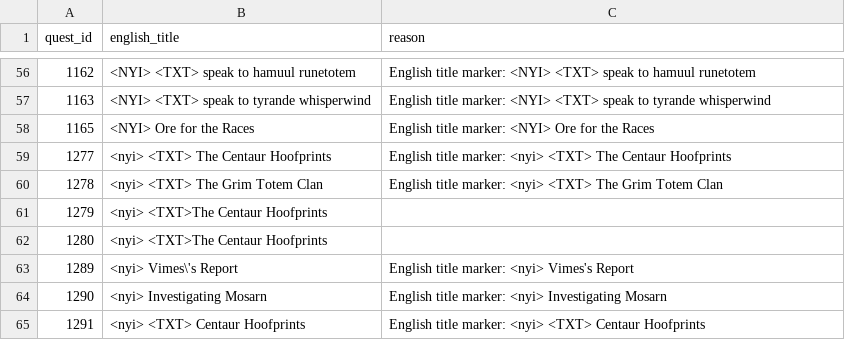
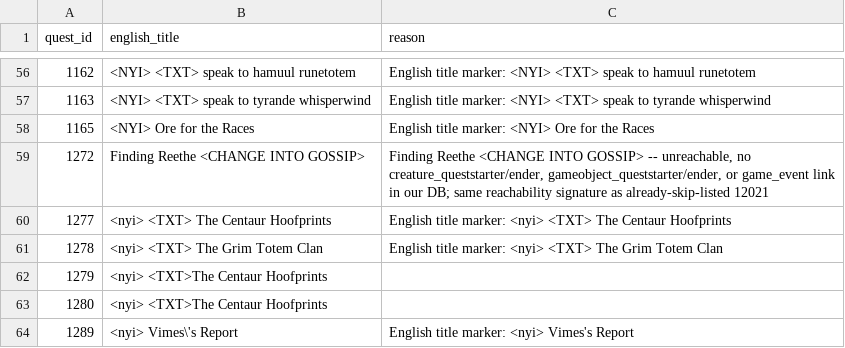
Before and after one commit to KodeWorker/azerothcore-wotlk, a TSV file: doc/zhTW-translation/skip-list.tsv, drawn as a sheet; only a part is shown, gaps mark what is left out; the shorter side is filled out with more unchanged rows; the diff names each change by its address in the sheet, - before the commit and + after, or states it on an @@ line.

```diff
--- a/doc/zhTW-translation/skip-list.tsv
+++ b/doc/zhTW-translation/skip-list.tsv
+row 59: 1272 | Finding Reethe <CHANGE INTO GOSSIP> | Finding Reethe <CHANGE INTO GOSSIP> -- unreachable, no creature_queststarter/ender, gameobject_queststarter/ender, or game_event link in our DB; same reachability signature as already-skip-listed 12021
```
Also changed, not shown: 10 other files.
